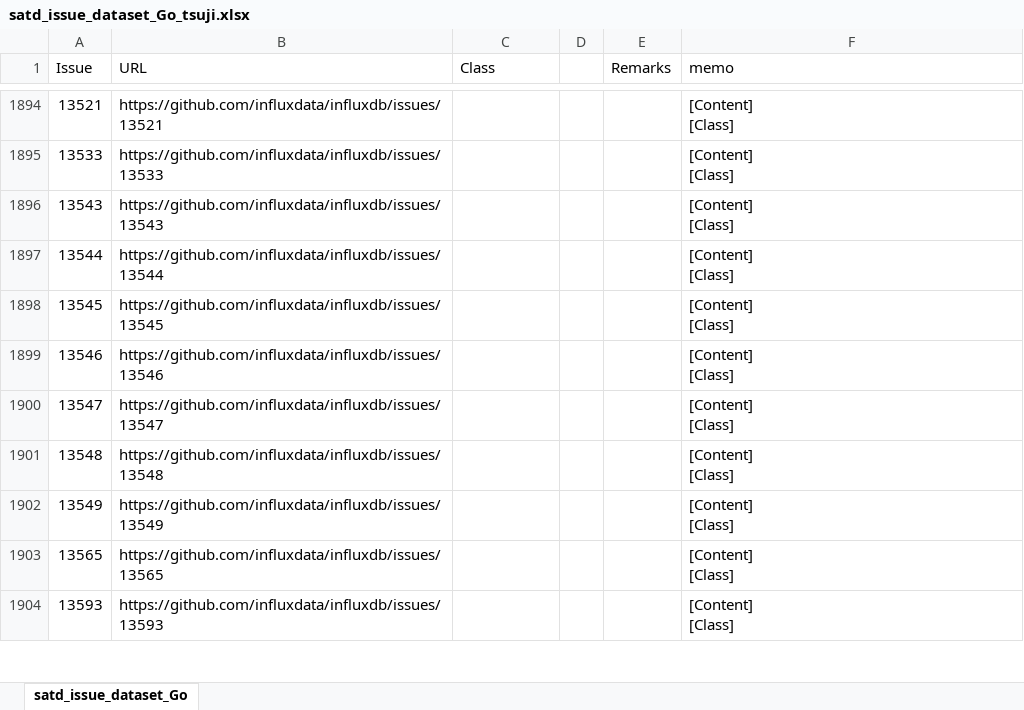
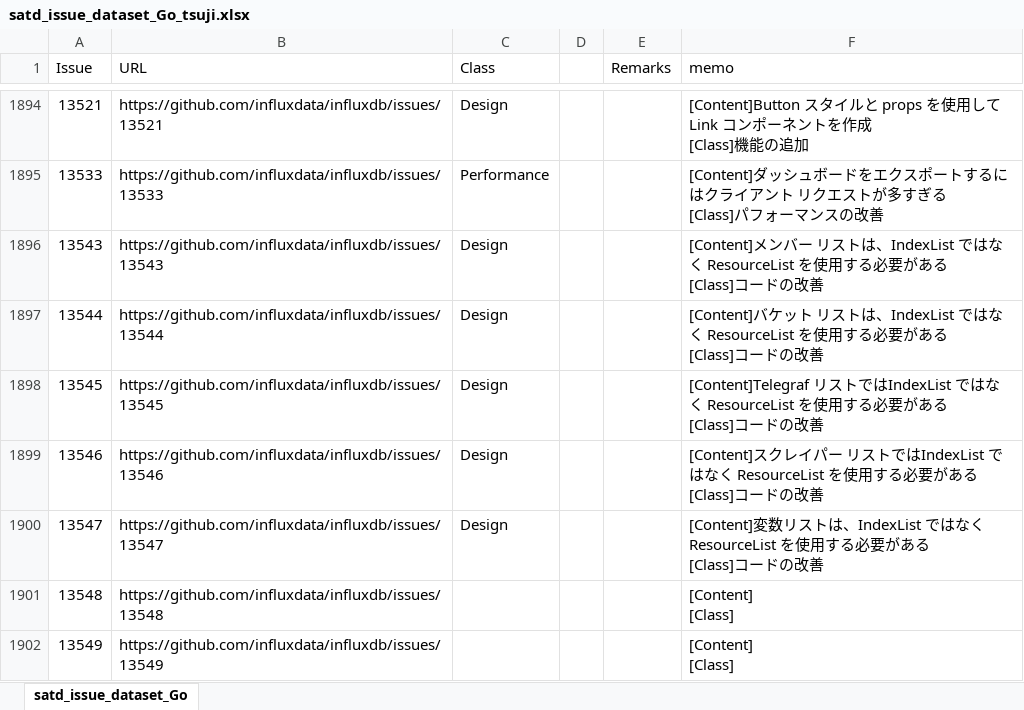
Before and after one commit to 3cywfym/td_dataset, an Excel workbook: satd_issue_dataset_Go_tsuji.xlsx, sheet satd_issue_dataset_Go, drawn as a sheet; only a part is shown, gaps mark what is left out; the shorter side is filled out with more unchanged rows; values as stored, in another font and other column widths than the file's, no borders; ↵ is a line break in a cell; the diff covers the shown part only; the diff names each change by its address in the sheet, - before the commit and + after, or states it on an @@ line.

```diff
--- a/satd_issue_dataset_Go_tsuji.xlsx (sheet satd_issue_dataset_Go)
+++ b/satd_issue_dataset_Go_tsuji.xlsx (sheet satd_issue_dataset_Go)
-C1894 (Class): (empty)
+C1894 (Class): Design
-F1894 (memo): [Content] ↵ [Class]
+F1894 (memo): [Content]Button スタイルと props を使用して Link コンポーネントを作成 ↵ [Class]機能の追加
-C1895 (Class): (empty)
+C1895 (Class): Performance
-F1895 (memo): [Content] ↵ [Class]
+F1895 (memo): [Content]ダッシュボードをエクスポートするにはクライアント リクエストが多すぎる ↵ [Class]パフォーマンスの改善
-C1896:C1900 (Class): (empty)
+C1896:C1900 (Class): Design
-F1896 (memo): [Content] ↵ [Class]
+F1896 (memo): [Content]メンバー リストは、IndexList ではなく ResourceList を使用する必要がある ↵ [Class]コードの改善
-F1897 (memo): [Content] ↵ [Class]
+F1897 (memo): [Content]バケット リストは、IndexList ではなく ResourceList を使用する必要がある ↵ [Class]コードの改善
-F1898 (memo): [Content] ↵ [Class]
+F1898 (memo): [Content]Telegraf リストではIndexList ではなく ResourceList を使用する必要がある ↵ [Class]コードの改善
-F1899 (memo): [Content] ↵ [Class]
+F1899 (memo): [Content]スクレイパー リストではIndexList ではなく ResourceList を使用する必要がある ↵ [Class]コードの改善
-F1900 (memo): [Content] ↵ [Class]
+F1900 (memo): [Content]変数リストは、IndexList ではなく ResourceList を使用する必要がある ↵ [Class]コードの改善
```
Also changed, not shown: 88 edited cells elsewhere in this sheet.
